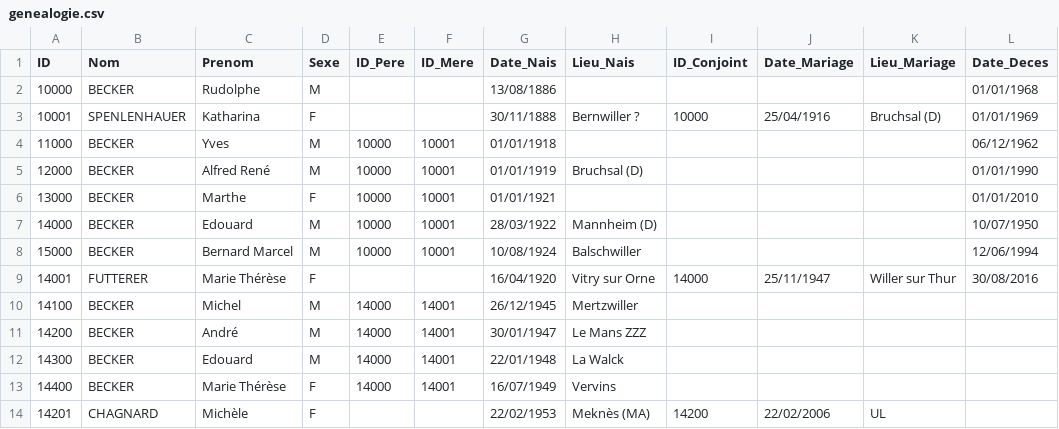
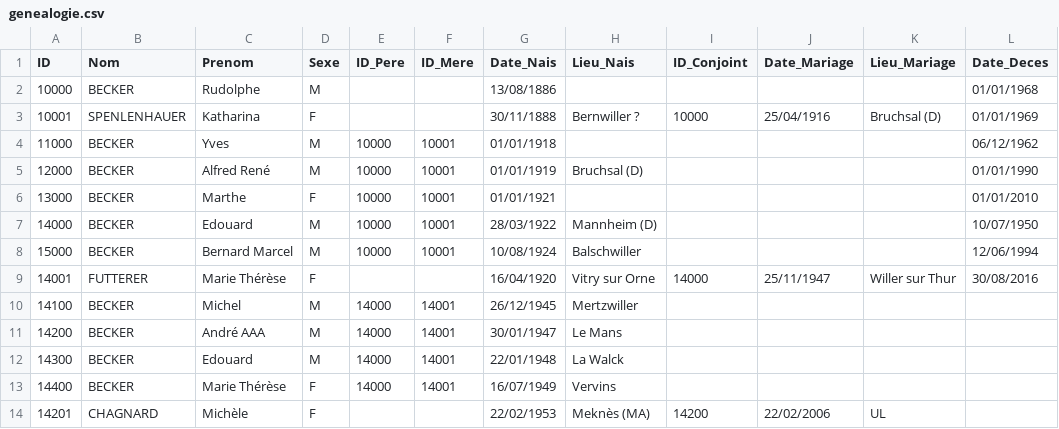
Before and after one commit to AJB1000/gb, a CSV file: genealogie.csv, drawn as a sheet; only a part is shown; the diff names each change by its address in the sheet, - before the commit and + after, or states it on an @@ line.

```diff
--- a/genealogie.csv
+++ b/genealogie.csv
-C11 (Prenom): André
+C11 (Prenom): André AAA
-H11 (Lieu_Nais): Le Mans ZZZ
+H11 (Lieu_Nais): Le Mans
```
Also changed, not shown: 2 other files.
